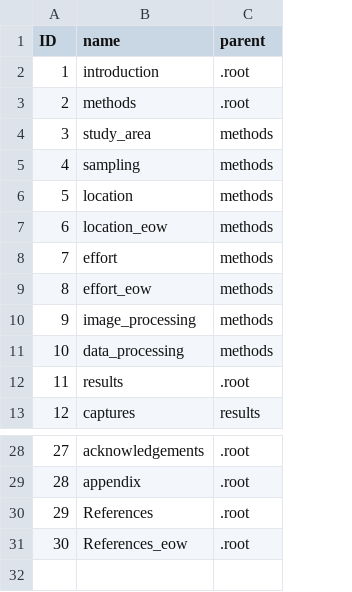
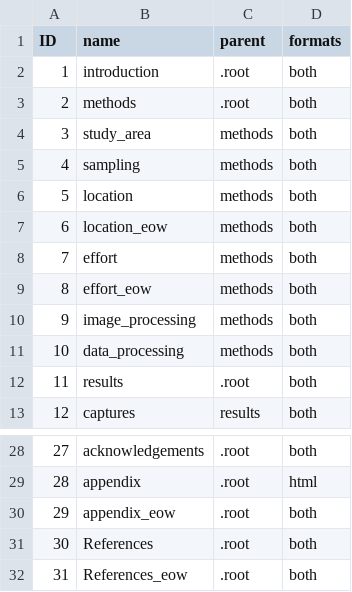
Before and after one commit to spatialecology/camtrapReport, a CSV file: inst/reportSections/__modulesList.csv, drawn as a sheet; only a part is shown, gaps mark what is left out; addresses are those after the commit; the diff names each change by its address in the sheet, - before the commit and + after, or states it on an @@ line.

Commit message:
Improve EOW report profile and PDF output

```diff
--- a/inst/reportSections/__modulesList.csv
+++ b/inst/reportSections/__modulesList.csv
+column D (formats), rows 2-13: all both; rows 28-29: both | html; rows 31-32: both | both
+row 30: 29 | appendix_eow | .root | both
@@ column A (ID) renumbered from row 31 down @@
```
Also changed, not shown: 19 other files.
